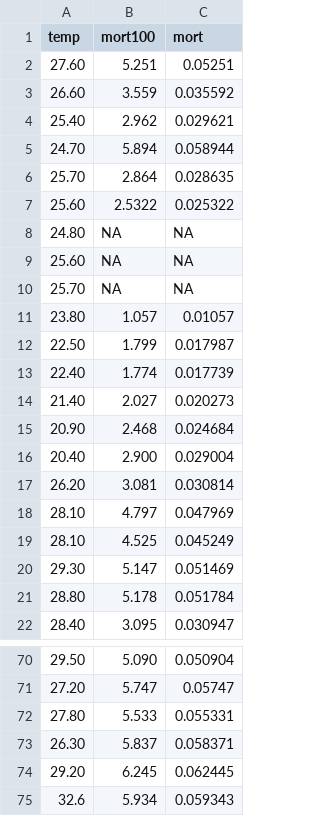
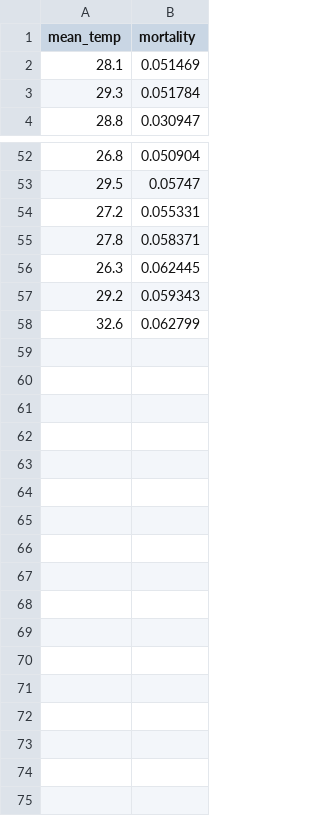
Before and after one commit to jenniesuz/tsetse_climate_change, a CSV file: data_adult_mort.csv, drawn as a sheet; only a part is shown, gaps mark what is left out; removed rows and columns are numbered as before the commit, all else as after; the diff names each change by its address in the sheet, - before the commit and + after, or states it on an @@ line.

```diff
--- a/data_adult_mort.csv
+++ b/data_adult_mort.csv
-column A (temp), rows 20-22: 29.30 | 28.80 | 28.40; rows 70-75: 29.50 | 27.20 | 27.80 | 26.30 | 29.20 | 32.6
-column B (mort100), rows 20-22: 5.147 | 5.178 | 3.095; rows 70-75: 5.090 | 5.747 | 5.533 | 5.837 | 6.245 | 5.934
+column A (mean_temp), rows 2-4: 28.1 | 29.3 | 28.8; rows 52-57: 26.8 | 29.5 | 27.2 | 27.8 | 26.3 | 29.2
-B1: mort
+B1: mortality
-row 2: 27.60 | 5.251 | 0.05251
-row 3: 26.60 | 3.559 | 0.035592
-row 4: 25.40 | 2.962 | 0.029621
-row 5: 24.70 | 5.894 | 0.058944
-row 6: 25.70 | 2.864 | 0.028635
-row 7: 25.60 | 2.5322 | 0.025322
-row 8: 24.80 | NA | NA
-row 9: 25.60 | NA | NA
-row 10: 25.70 | NA | NA
-row 11: 23.80 | 1.057 | 0.01057
-row 12: 22.50 | 1.799 | 0.017987
-row 13: 22.40 | 1.774 | 0.017739
-row 14: 21.40 | 2.027 | 0.020273
-row 15: 20.90 | 2.468 | 0.024684
-row 16: 20.40 | 2.900 | 0.029004
-row 17: 26.20 | 3.081 | 0.030814
-row 18: 28.10 | 4.797 | 0.047969
-row 19: 28.10 | 4.525 | 0.045249
+row 58: 32.6 | 0.062799
```
Also changed, not shown: data_bioassay_temps.csv, 24 other files.
